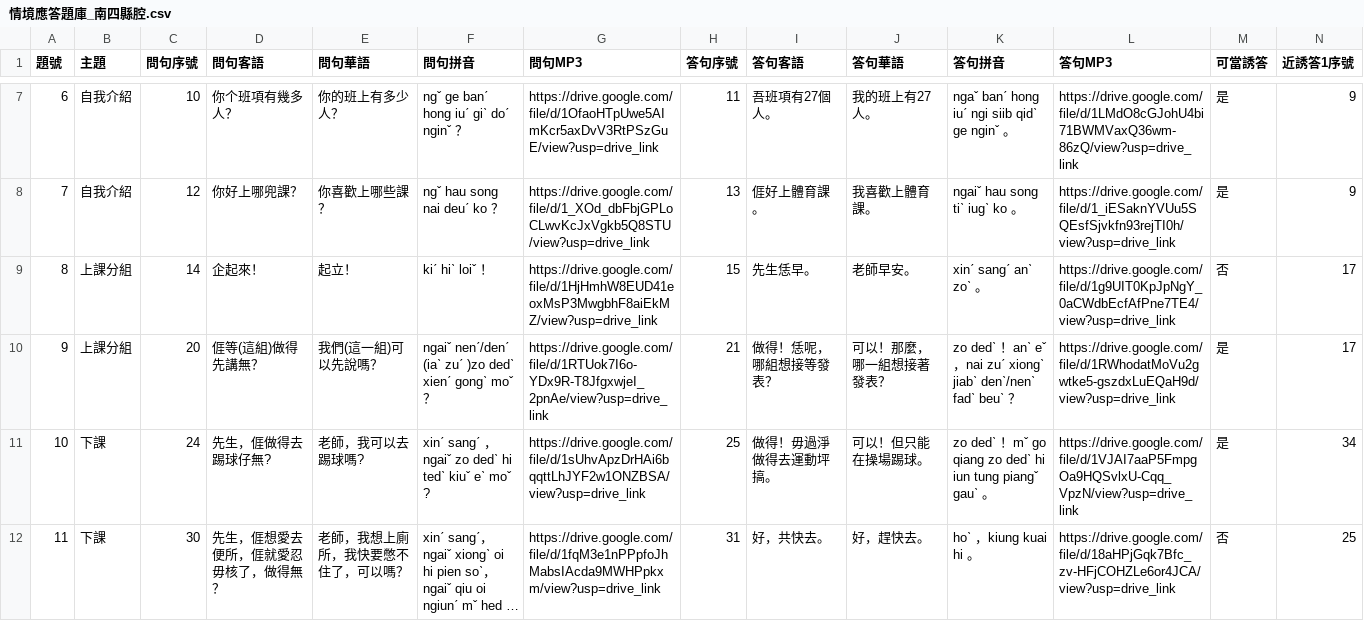
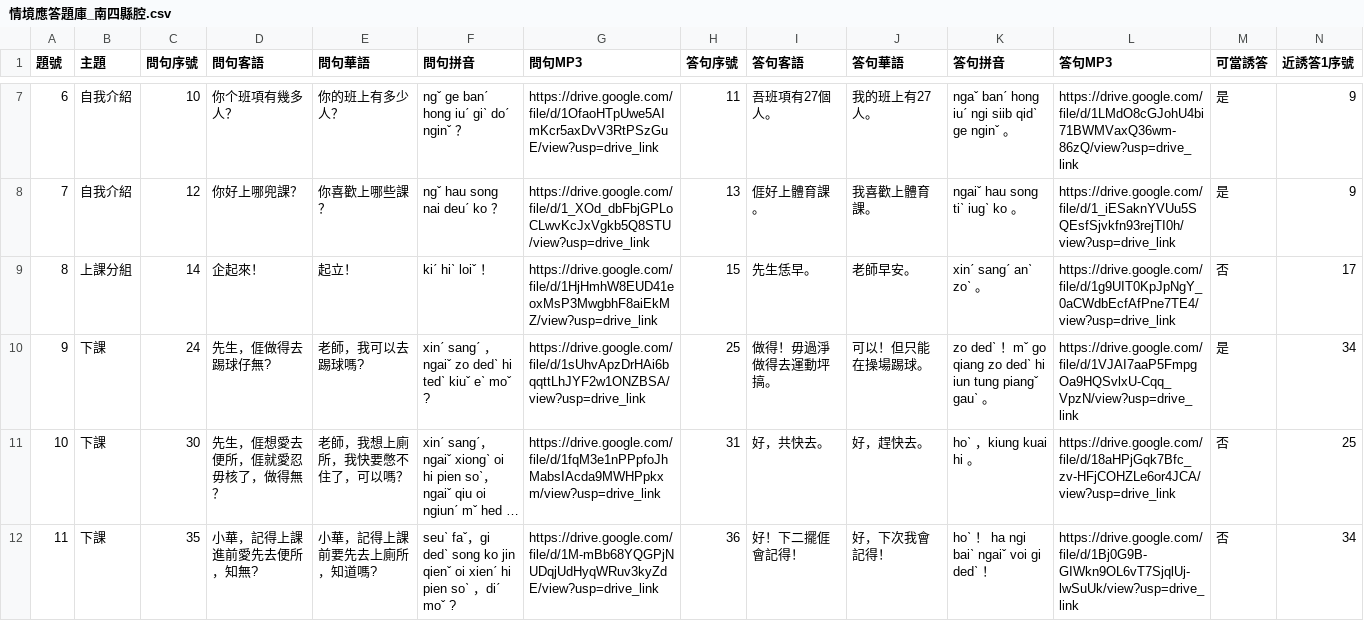
Before and after one commit to coinai55741-cyber/MarkMaster, a CSV file: data/情境應答/情境應答題庫_南四縣腔.csv, drawn as a sheet; only a part is shown, gaps mark what is left out; the shorter side is filled out with more unchanged rows; long unchanged cells end in …; removed rows and columns are numbered as before the commit, all else as after; rows hold the shown columns only; the diff covers the shown part only; the diff names each change by its address in the sheet, - before the commit and + after, or states it on an @@ line.

```diff
--- a/data/情境應答/情境應答題庫_南四縣腔.csv
+++ b/data/情境應答/情境應答題庫_南四縣腔.csv
-row 10: 9 | 上課分組 | 20 | 𠊎等(這組)做得先講無？ | 我們(這一組)可以先說嗎？ | ngaiˇ nenˊ/denˊ (iaˋ zuˊ )zo dedˋ xienˊ gongˋ moˇ ？ | https://drive.google.com/file/d/1RTUok7I6o-YDx9R-T8JfgxwjeI_2pnAe/view?usp=drive_link | 21 | 做得！恁呢，哪組想接等發表？ | 可以！那麼，哪一組想接著發表？ | zo dedˋ ！anˋ eˇ，nai zuˊ xiongˋ jiabˋ denˋ/nenˋ fadˋ beuˋ ？ | https://drive.google.com/file/d/1RWhodatMoVu2gwtke5-gszdxLuEQaH9d/view?usp=drive_link | 是 | 17
@@ column A (題號) renumbered from row 10 down @@
```
Also changed, not shown: 1 removed row and 5 edited cells elsewhere in this file, data/情境應答/情境應答題庫_四縣腔.csv, data/情境應答/情境應答題庫_大埔腔.csv, 12 other files.
